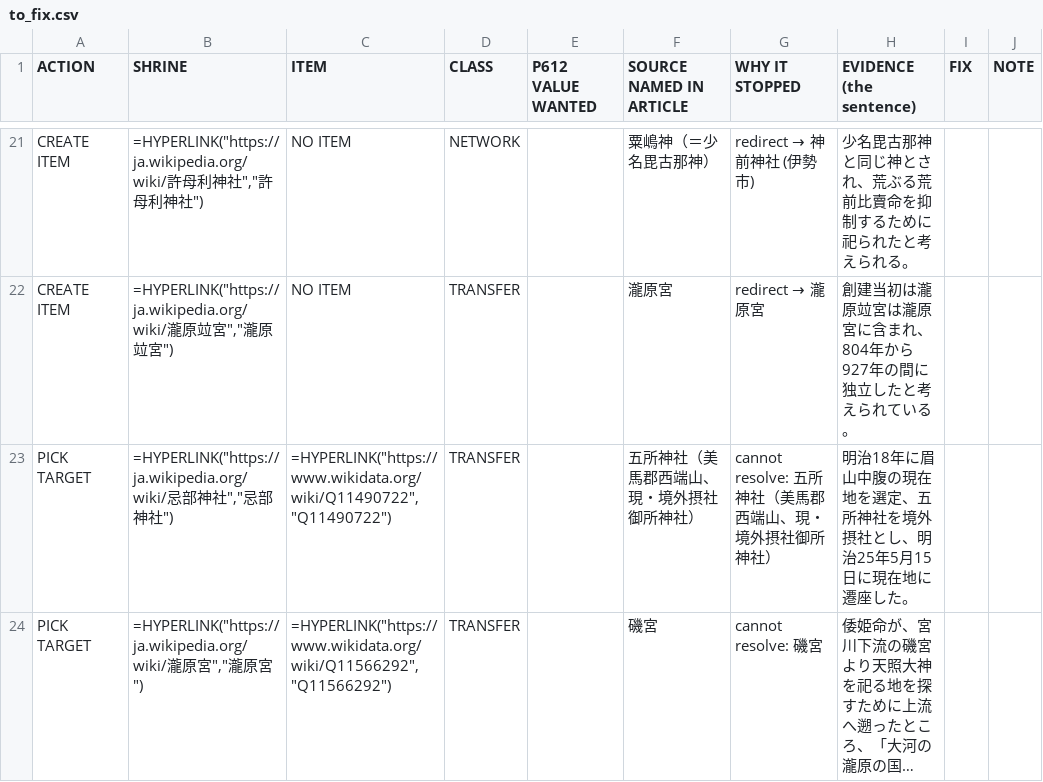
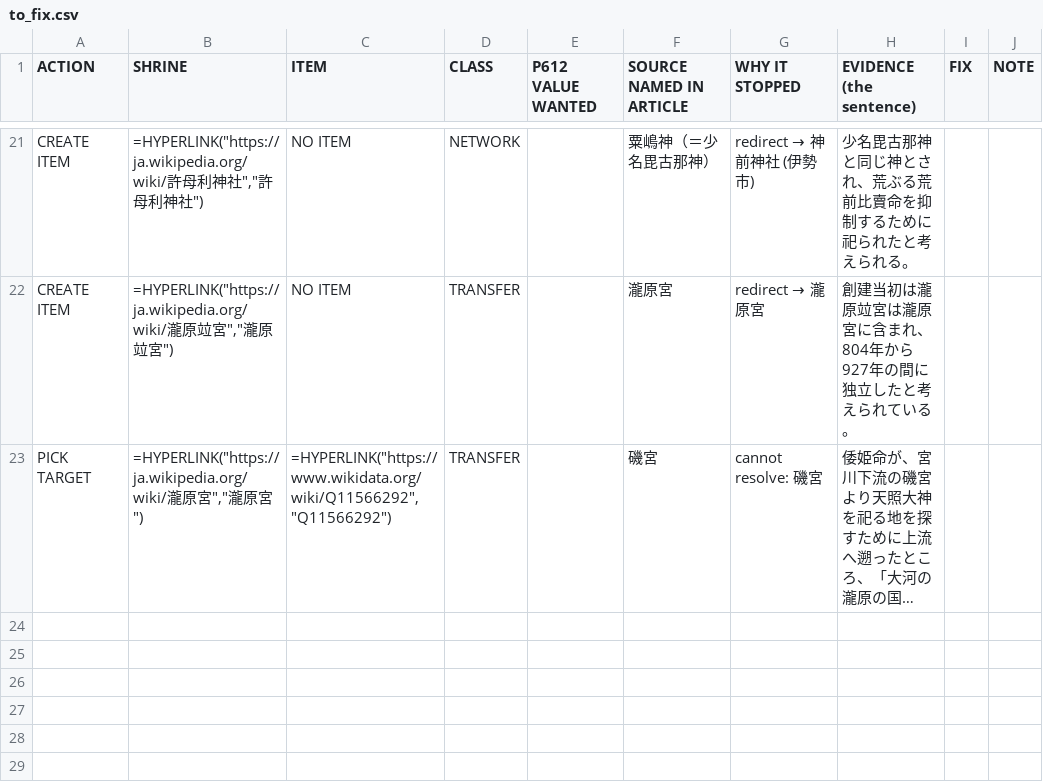
Before and after one commit to EmmaLeonhart/shintowiki-scripts, a CSV file: lineage/sheets/to_fix.csv, drawn as a sheet; only a part is shown, gaps mark what is left out; long unchanged cells end in …; the diff names each change by its address in the sheet, - before the commit and + after, or states it on an @@ line.

```diff
--- a/lineage/sheets/to_fix.csv
+++ b/lineage/sheets/to_fix.csv
-row 23: PICK TARGET | =HYPERLINK("https://ja.wikipedia.org/wiki/忌部神社","忌部神社") | =HYPERLINK("https://www.wikidata.org/wiki/Q11490722","Q11490722") | TRANSFER |  | 五所神社（美馬郡西端山、現・境外摂社御所神社） | cannot resolve: 五所神社（美馬郡西端山、現・境外摂社御所神社） | 明治18年に眉山中腹の現在地を選定、五所神社を境外摂社とし、明治25年5月15日に現在地に遷座した。
```
Also changed, not shown: lineage/bunrei_page_rulings.tsv, lineage/sheets/all_444.csv, 4 other files.
